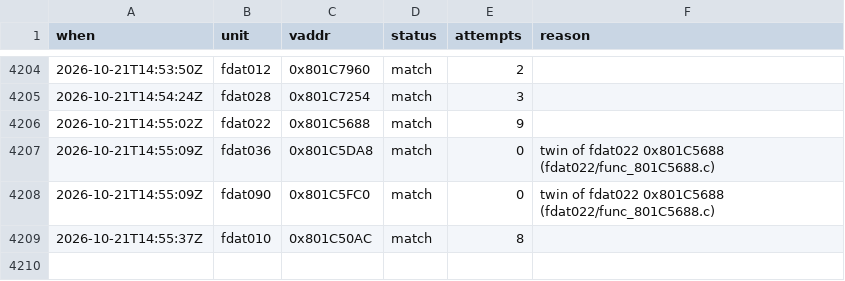
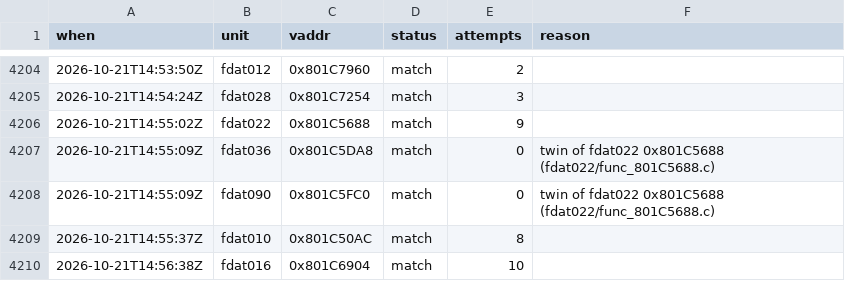
Before and after one commit to byroweb/AC1_RE, a TSV file: tools/loop/ledger.tsv, drawn as a sheet; only a part is shown, gaps mark what is left out; the diff names each change by its address in the sheet, - before the commit and + after, or states it on an @@ line.

```diff
--- a/tools/loop/ledger.tsv
+++ b/tools/loop/ledger.tsv
+row 4210: 2026-10-21T14:56:38Z | fdat016 | 0x801C6904 | match | 10
```
Also changed, not shown: re/match/manifest.tsv, 1 other file.
